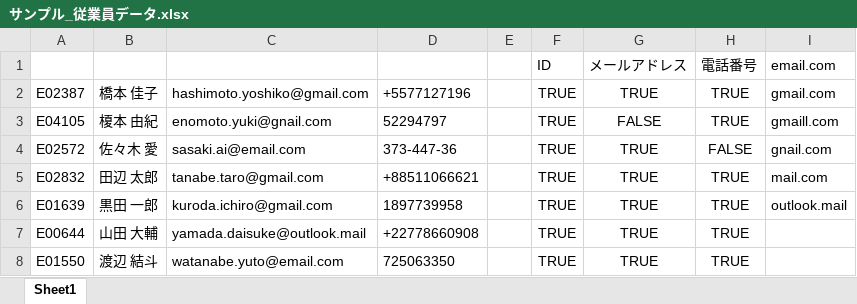
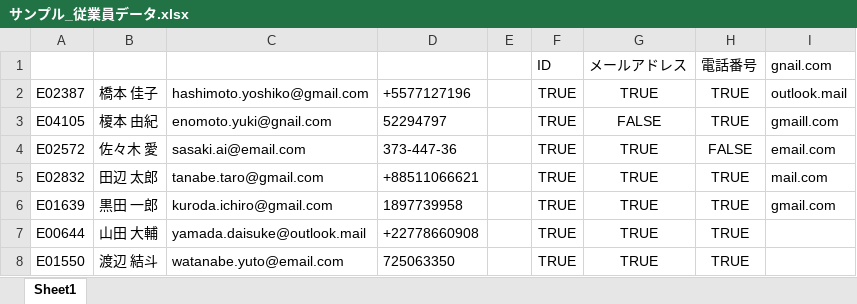
Before and after one commit to nkitayama/sample-pythoninexcel-data-analysis, an Excel workbook: sample/04_Python in Excelによるデータ分析/サンプルデータ+ソースコード/サンプル_従業員データ.xlsx, sheet Sheet1, drawn as a sheet; only a part is shown; values as stored, in another font and other column widths than the file's, no borders; conditional formats and table styles not drawn; the diff names each change by its address in the sheet, - before the commit and + after, or states it on an @@ line.

Commit message:
Fix minor issue

```diff
--- a/sample/04_Python in Excelによるデータ分析/サンプルデータ+ソースコード/サンプル_従業員データ.xlsx (sheet Sheet1)
+++ b/sample/04_Python in Excelによるデータ分析/サンプルデータ+ソースコード/サンプル_従業員データ.xlsx (sheet Sheet1)
-I1: email.com
+I1: gnail.com
-I2: gmail.com
+I2: outlook.mail
-I4: gnail.com
+I4: email.com
-I6: outlook.mail
+I6: gmail.com
```
